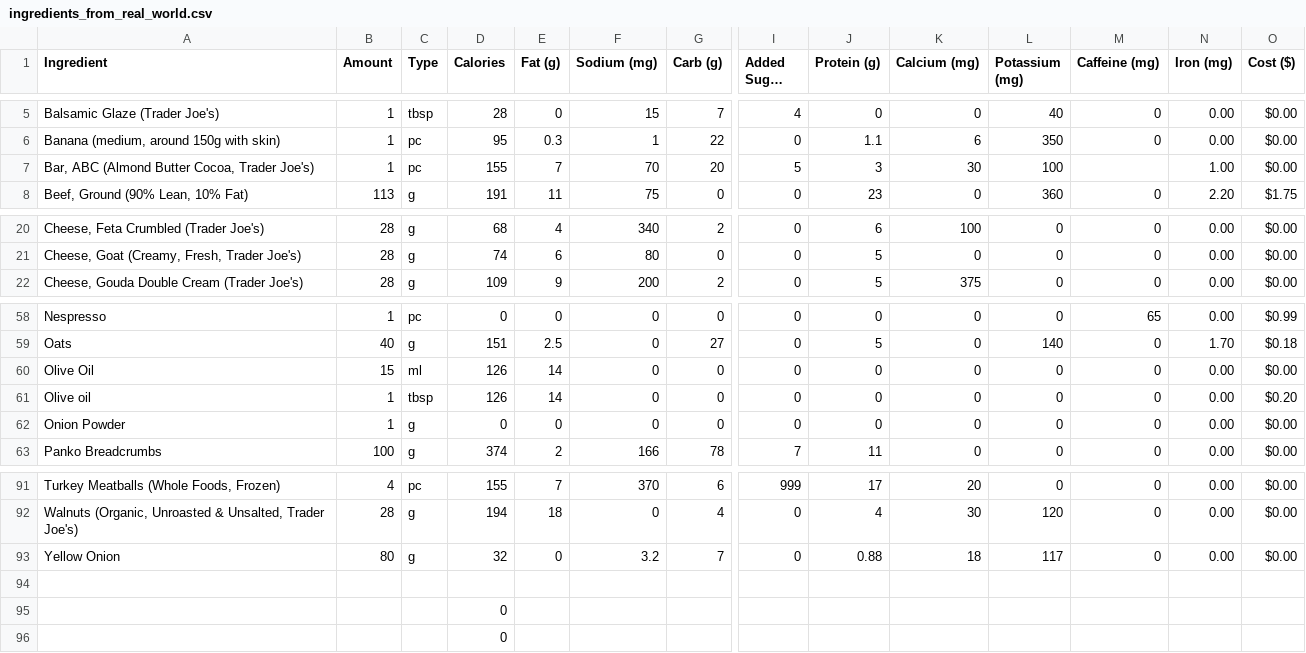
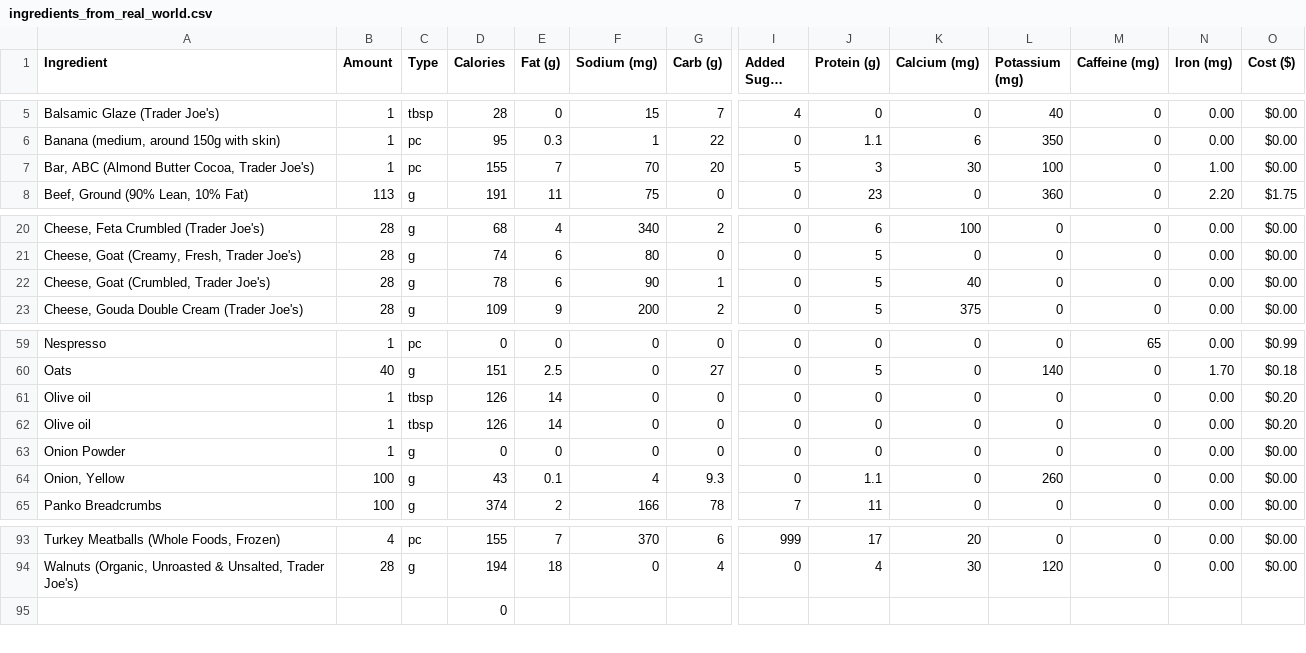
Before and after one commit to mauzeh/squirby, a CSV file: database/seeders/csv/ingredients_from_real_world.csv, drawn as a sheet; only a part is shown, gaps mark what is left out; long unchanged cells end in …; removed rows and columns are numbered as before the commit, all else as after; rows hold the shown columns only; the diff names each change by its address in the sheet, - before the commit and + after, or states it on an @@ line.

```diff
--- a/database/seeders/csv/ingredients_from_real_world.csv
+++ b/database/seeders/csv/ingredients_from_real_world.csv
-M7 (Caffeine (mg)): (empty)
+M7 (Caffeine (mg)): 0
+row 22: Cheese, Goat (Crumbled, Trader Joe's) | 28 | g | 78 | 6 | 90 | 1 | 0 | 5 | 40 | 0 | 0 | 0.00 | $0.00
-A61 (Ingredient): Olive Oil
+A61 (Ingredient): Olive oil
-B61 (Amount): 15
+B61 (Amount): 1
-C61 (Type): ml
+C61 (Type): tbsp
-O61 (Cost ($)): $0.00
+O61 (Cost ($)): $0.20
+row 64: Onion, Yellow | 100 | g | 43 | 0.1 | 4 | 9.3 | 0 | 1.1 | 0 | 260 | 0 | 0.00 | $0.00
-row 93: Yellow Onion | 80 | g | 32 | 0 | 3.2 | 7 | 0 | 0.88 | 18 | 117 | 0 | 0.00 | $0.00
-row 94: (empty)
-row 95:  |  |  | 0
```
Also changed, not shown: database/seeders/csv/daily_log_from_real_world.csv, 1 other file.
